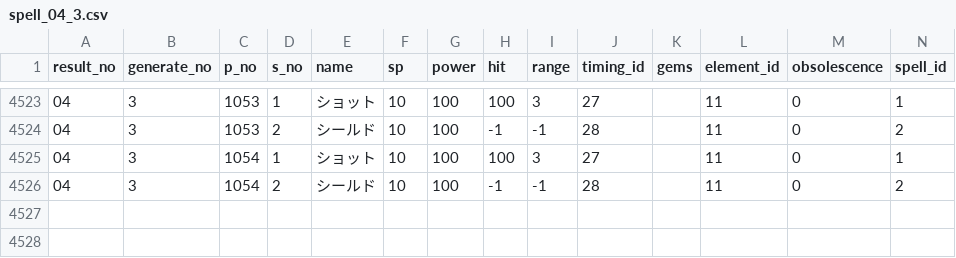
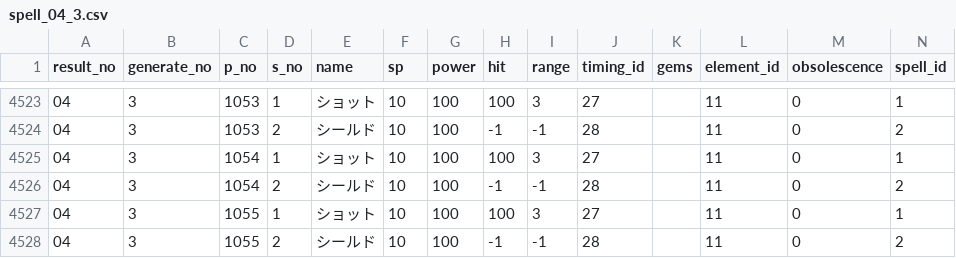
Before and after one commit to white-mns/hmtm_parse, a CSV file: output/chara/spell_04_3.csv, drawn as a sheet; only a part is shown, gaps mark what is left out.

```diff
--- a/output/chara/spell_04_3.csv
+++ b/output/chara/spell_04_3.csv
@@ -4526 +4526,3 @@ result_no	generate_no	p_no	s_no	name	sp	power	hit	range	timing_id	gems	element_i
 04	3	1054	2	シールド	10	100	-1	-1	28		11	0	2
+04	3	1055	1	ショット	10	100	100	3	27		11	0	1
+04	3	1055	2	シールド	10	100	-1	-1	28		11	0	2
```
Also changed, not shown: output/chara/equip_04_3.csv, output/chara/name_04_3.csv, 6 other files.
